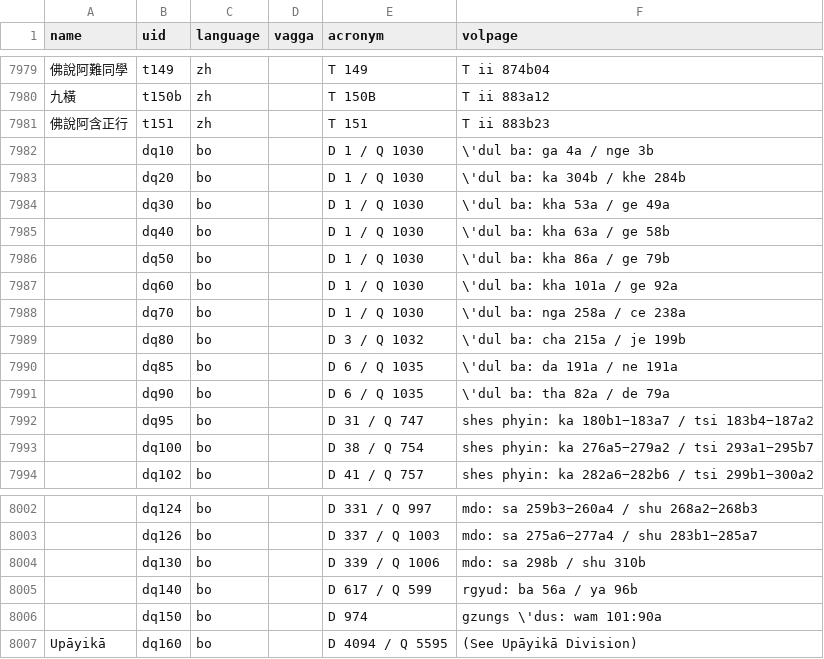
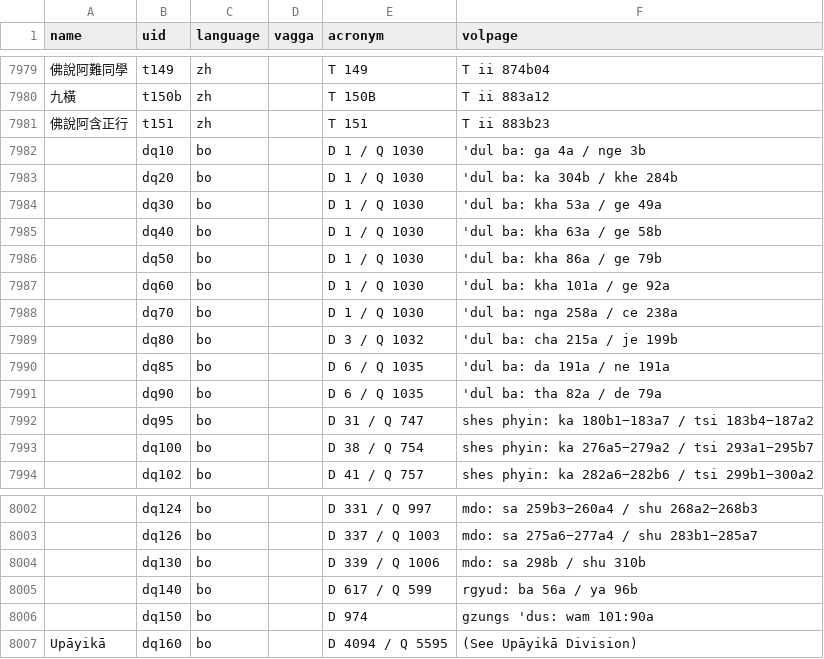
Before and after one commit to suttacentral/legacy-suttacentral, a CSV file: db/sutta.csv, drawn as a sheet; only a part is shown, gaps mark what is left out; the diff names each change by its address in the sheet, - before the commit and + after, or states it on an @@ line.

```diff
--- a/db/sutta.csv
+++ b/db/sutta.csv
-F7982 (volpage): \'dul ba: ga 4a / nge 3b
+F7982 (volpage): 'dul ba: ga 4a / nge 3b
-F7983 (volpage): \'dul ba: ka 304b / khe 284b
+F7983 (volpage): 'dul ba: ka 304b / khe 284b
-F7984 (volpage): \'dul ba: kha 53a / ge 49a
+F7984 (volpage): 'dul ba: kha 53a / ge 49a
-F7985 (volpage): \'dul ba: kha 63a / ge 58b
+F7985 (volpage): 'dul ba: kha 63a / ge 58b
-F7986 (volpage): \'dul ba: kha 86a / ge 79b
+F7986 (volpage): 'dul ba: kha 86a / ge 79b
-F7987 (volpage): \'dul ba: kha 101a / ge 92a
+F7987 (volpage): 'dul ba: kha 101a / ge 92a
-F7988 (volpage): \'dul ba: nga 258a / ce 238a
+F7988 (volpage): 'dul ba: nga 258a / ce 238a
-F7989 (volpage): \'dul ba: cha 215a / je 199b
+F7989 (volpage): 'dul ba: cha 215a / je 199b
-F7990 (volpage): \'dul ba: da 191a / ne 191a
+F7990 (volpage): 'dul ba: da 191a / ne 191a
-F7991 (volpage): \'dul ba: tha 82a / de 79a
+F7991 (volpage): 'dul ba: tha 82a / de 79a
-F8006 (volpage): gzungs \'dus: wam 101:90a
+F8006 (volpage): gzungs 'dus: wam 101:90a
```
Also changed, not shown: db/biblio.csv, db/collection.csv, 5 other files.
